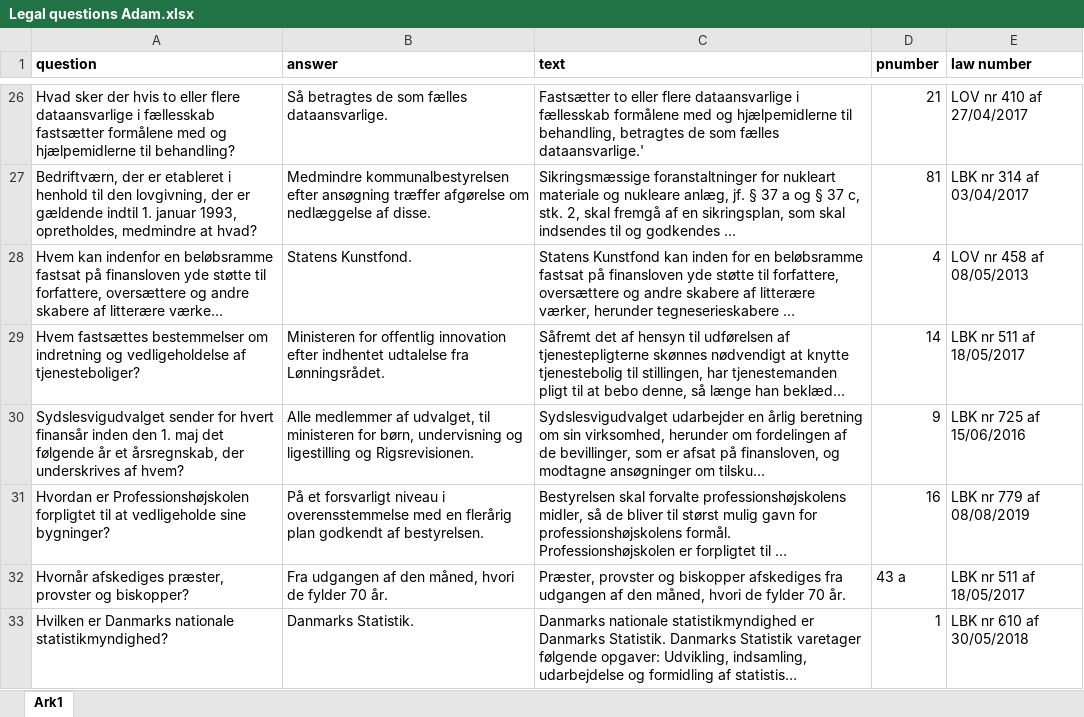
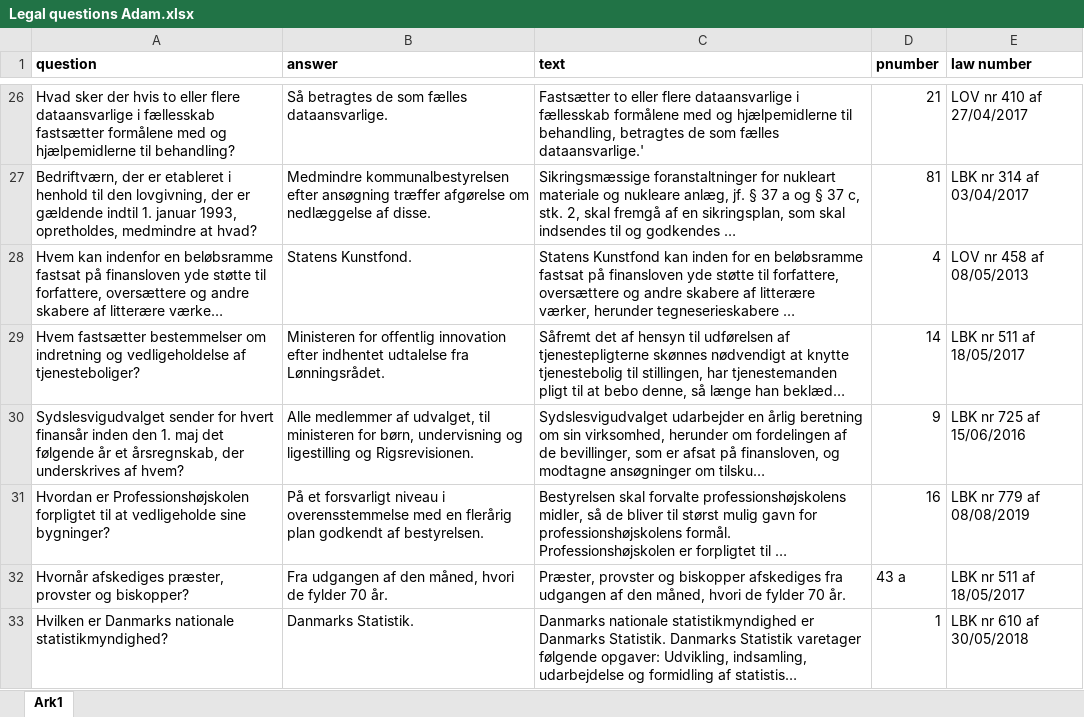
Before and after one commit to asgerkromand/ANLPDP_exam, an Excel workbook: output/devset/Legal questions Adam.xlsx, sheet Ark1, drawn as a sheet; only a part is shown, gaps mark what is left out; long unchanged cells end in …; values as stored, in another font and other column widths than the file's, no borders; the diff names each change by its address in the sheet, - before the commit and + after, or states it on an @@ line.

```diff
--- a/output/devset/Legal questions Adam.xlsx (sheet Ark1)
+++ b/output/devset/Legal questions Adam.xlsx (sheet Ark1)
-A29 (question): Hvem fastsættes bestemmelser om…
+A29 (question): Hvem fastsætter bestemmelser om…
```
Also changed, not shown: 1 other file.
